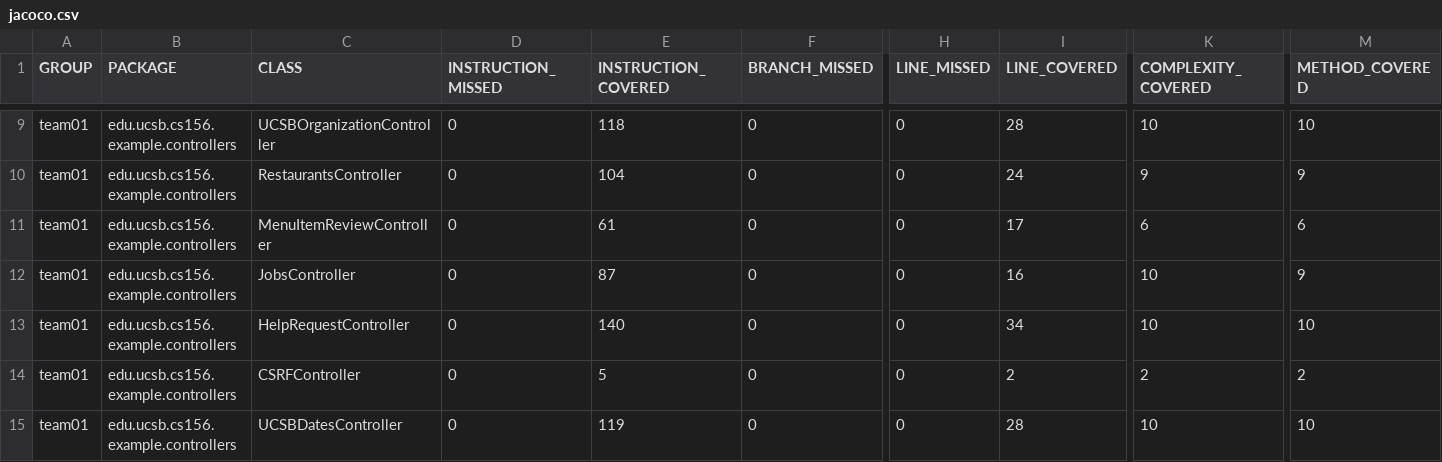
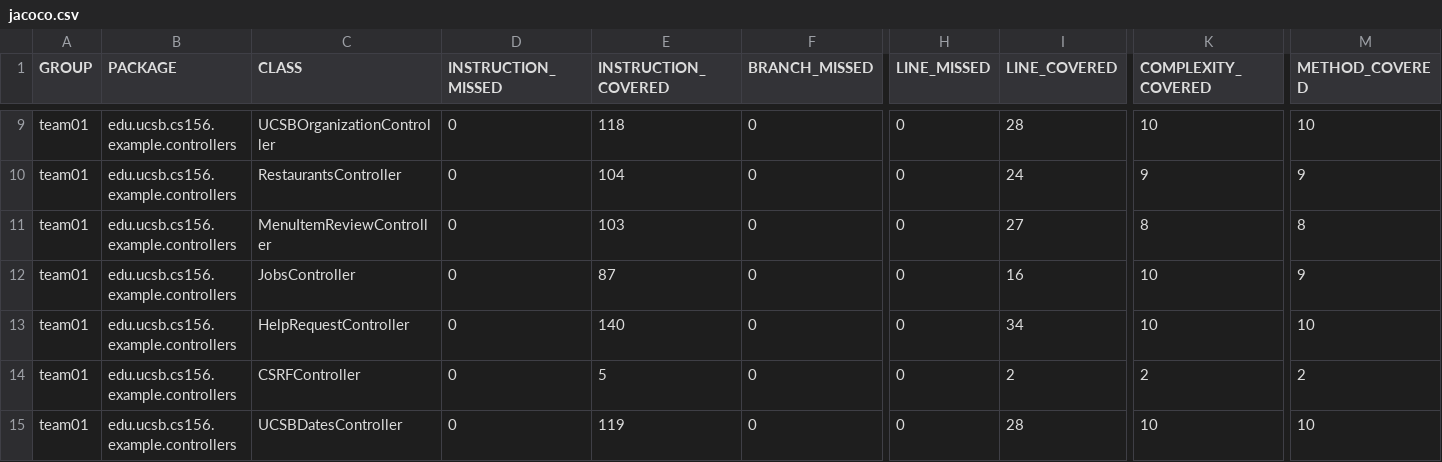
Before and after one commit to ucsb-cs156-f25/team01-f25-11, a CSV file: jacoco/jacoco.csv, drawn as a sheet; only a part is shown, gaps mark what is left out; the diff names each change by its address in the sheet, - before the commit and + after, or states it on an @@ line.

```diff
--- a/jacoco/jacoco.csv
+++ b/jacoco/jacoco.csv
-E11 (INSTRUCTION_COVERED): 61
+E11 (INSTRUCTION_COVERED): 103
-I11 (LINE_COVERED): 17
+I11 (LINE_COVERED): 27
-K11 (COMPLEXITY_COVERED): 6
+K11 (COMPLEXITY_COVERED): 8
-M11 (METHOD_COVERED): 6
+M11 (METHOD_COVERED): 8
```
Also changed, not shown: 7 other files.
